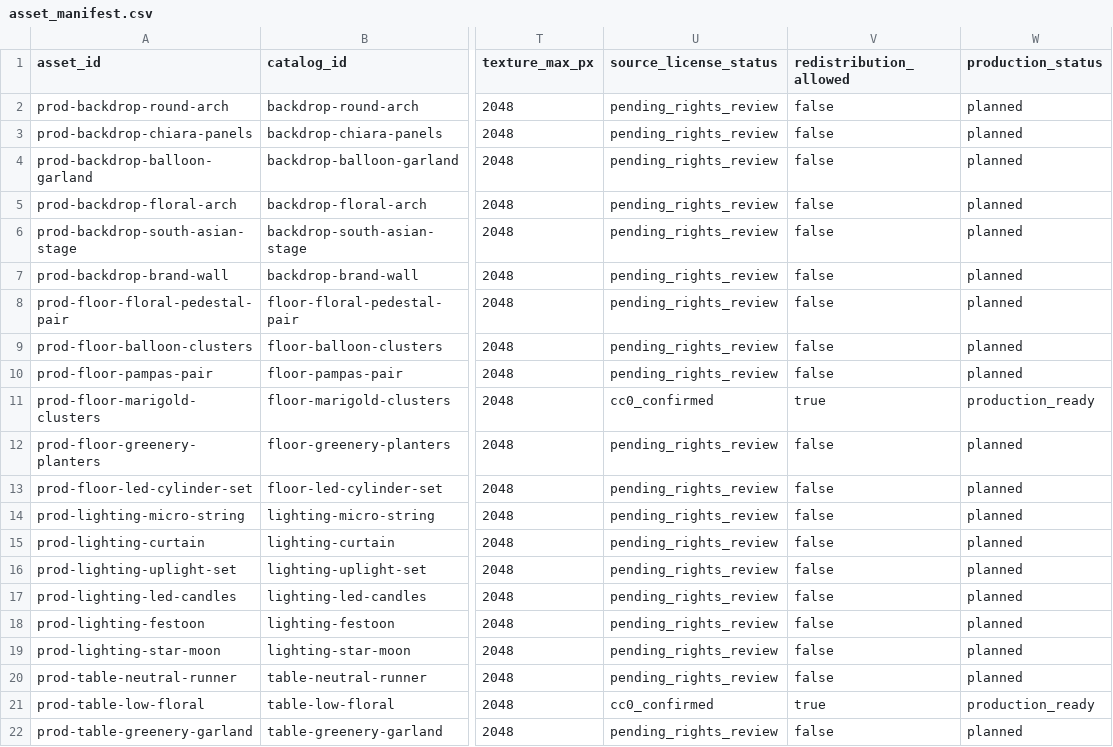
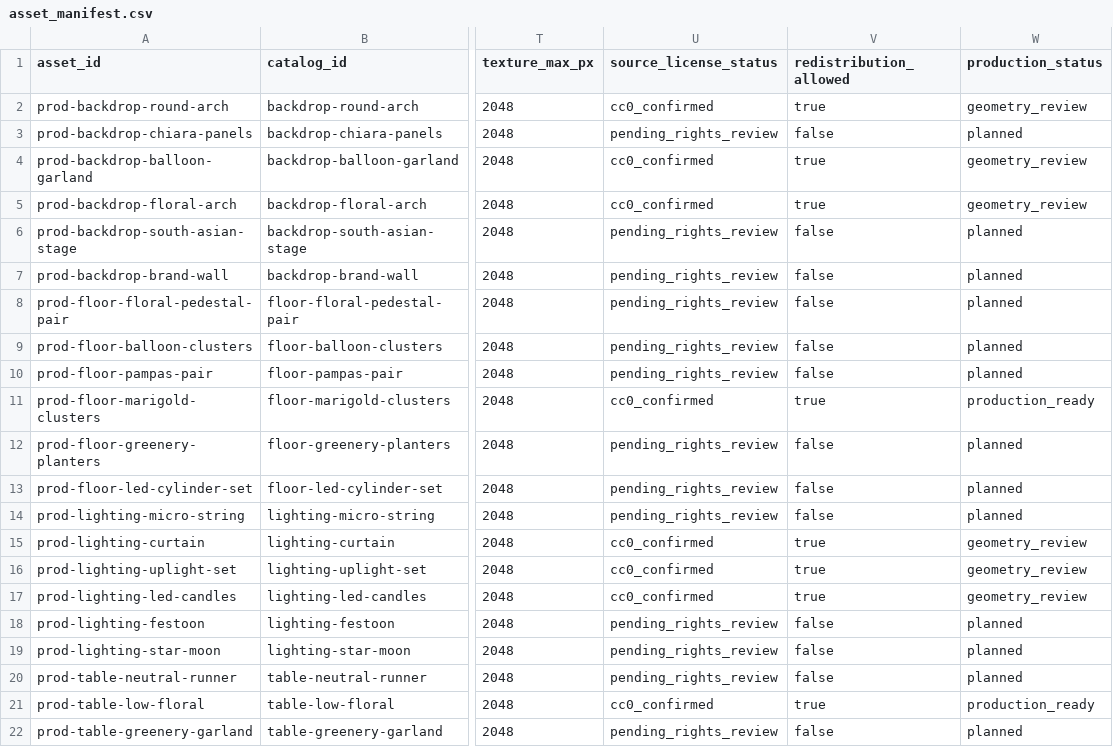
Before and after one commit to sanashoukat09/BakeSmart, a CSV file: bakesmart_ai/data/production_assets_v1/asset_manifest.csv, drawn as a sheet; only a part is shown, gaps mark what is left out; the diff names each change by its address in the sheet, - before the commit and + after, or states it on an @@ line.

Commit message:
Build second CC0 production asset batch

```diff
--- a/bakesmart_ai/data/production_assets_v1/asset_manifest.csv
+++ b/bakesmart_ai/data/production_assets_v1/asset_manifest.csv
-U2 (source_license_status): pending_rights_review
+U2 (source_license_status): cc0_confirmed
-V2 (redistribution_allowed): false
+V2 (redistribution_allowed): true
-W2 (production_status): planned
+W2 (production_status): geometry_review
-U4:U5 (source_license_status): pending_rights_review
+U4:U5 (source_license_status): cc0_confirmed
-V4:V5 (redistribution_allowed): false
+V4:V5 (redistribution_allowed): true
-W4:W5 (production_status): planned
+W4:W5 (production_status): geometry_review
-U15:U17 (source_license_status): pending_rights_review
+U15:U17 (source_license_status): cc0_confirmed
-V15:V17 (redistribution_allowed): false
+V15:V17 (redistribution_allowed): true
-W15:W17 (production_status): planned
+W15:W17 (production_status): geometry_review
```
Also changed, not shown: 8 other files.
